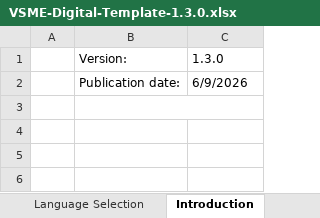
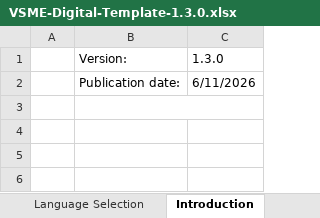
Before and after one commit to EFRAG-EU/Digital-Template-Data-Migration-Tool, an Excel workbook: src/migration_tool/data/VSME-Digital-Template-1.3.0.xlsx, sheet Introduction, drawn as a sheet; only a part is shown; values as stored, in another font and other column widths than the file's, no borders; charts and pictures not drawn; the diff names each change by its address in the sheet, - before the commit and + after, or states it on an @@ line.

```diff
--- a/src/migration_tool/data/VSME-Digital-Template-1.3.0.xlsx (sheet Introduction)
+++ b/src/migration_tool/data/VSME-Digital-Template-1.3.0.xlsx (sheet Introduction)
-C2: 6/9/2026
+C2: 6/11/2026
```
Also changed, not shown: sheet Translations, sheet Footnotes, sheet Table of Contents & Validation, sheet General Information, formulas that keep their value.
